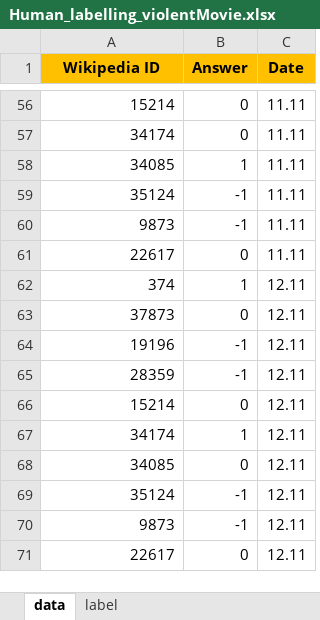
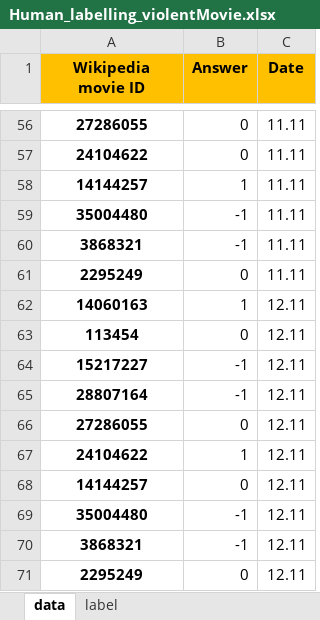
Before and after one commit to epfl-ada/ada-2024-project-alligatorsdontapologize24, an Excel workbook: data/RAW/Human_labelling_violentMovie.xlsx, sheet data, drawn as a sheet; only a part is shown, gaps mark what is left out; values as stored, in another font and other column widths than the file's, no borders; conditional formats not drawn; the diff covers the shown part only; the diff names each change by its address in the sheet, - before the commit and + after, or states it on an @@ line.

```diff
--- a/data/RAW/Human_labelling_violentMovie.xlsx (sheet data)
+++ b/data/RAW/Human_labelling_violentMovie.xlsx (sheet data)
-A1: Wikipedia ID
+A1: Wikipedia movie ID
@@ A56:A71 bold: off → on, alignment: right → center @@
-A56 (Wikipedia movie ID): 15214
+A56 (Wikipedia movie ID): 27286055
-A57 (Wikipedia movie ID): 34174
+A57 (Wikipedia movie ID): 24104622
-A58 (Wikipedia movie ID): 34085
+A58 (Wikipedia movie ID): 14144257
-A59 (Wikipedia movie ID): 35124
+A59 (Wikipedia movie ID): 35004480
-A60 (Wikipedia movie ID): 9873
+A60 (Wikipedia movie ID): 3868321
-A61 (Wikipedia movie ID): 22617
+A61 (Wikipedia movie ID): 2295249
-A62 (Wikipedia movie ID): 374
+A62 (Wikipedia movie ID): 14060163
-A63 (Wikipedia movie ID): 37873
+A63 (Wikipedia movie ID): 113454
-A64 (Wikipedia movie ID): 19196
+A64 (Wikipedia movie ID): 15217227
-A65 (Wikipedia movie ID): 28359
+A65 (Wikipedia movie ID): 28807164
-A66 (Wikipedia movie ID): 15214
+A66 (Wikipedia movie ID): 27286055
-A67 (Wikipedia movie ID): 34174
+A67 (Wikipedia movie ID): 24104622
-A68 (Wikipedia movie ID): 34085
+A68 (Wikipedia movie ID): 14144257
-A69 (Wikipedia movie ID): 35124
+A69 (Wikipedia movie ID): 35004480
-A70 (Wikipedia movie ID): 9873
+A70 (Wikipedia movie ID): 3868321
-A71 (Wikipedia movie ID): 22617
+A71 (Wikipedia movie ID): 2295249
```
Also changed, not shown: 54 edited cells and cell formats elsewhere in this sheet, 5 other files.
